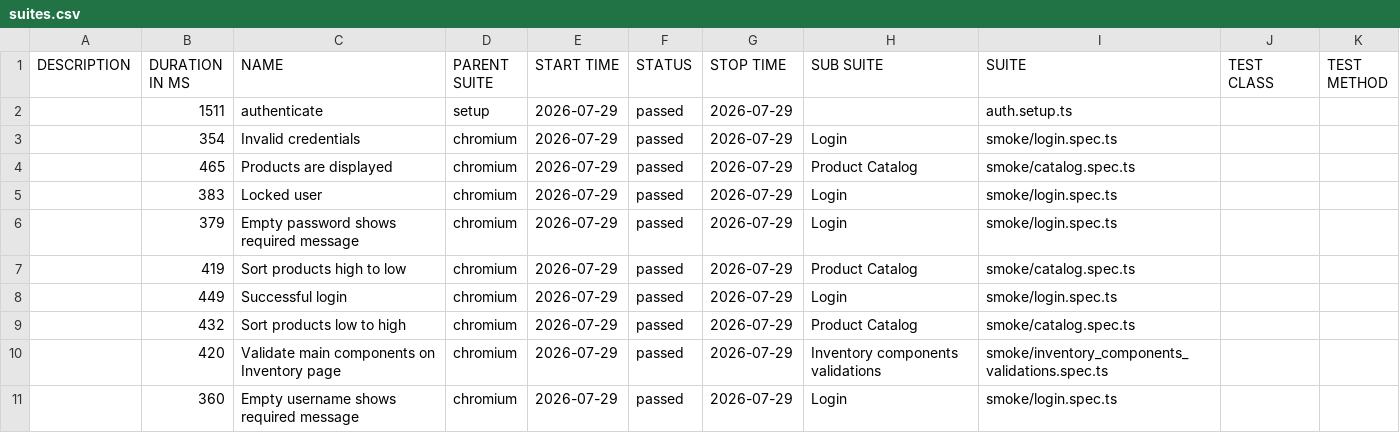
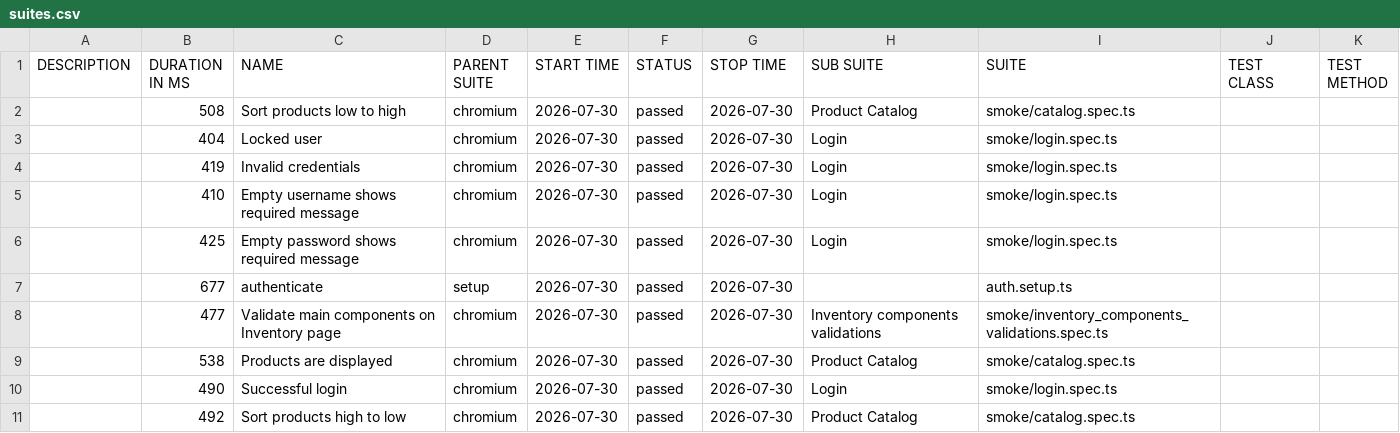
Before and after one commit to dtoseva/test-automation-framework, a CSV file: data/suites.csv, drawn as a sheet.

```diff
--- a/data/suites.csv
+++ b/data/suites.csv
@@ -1,11 +1,11 @@
 "DESCRIPTION","DURATION IN MS","NAME","PARENT SUITE","START TIME","STATUS","STOP TIME","SUB SUITE","SUITE","TEST CLASS","TEST METHOD"
-"","1511","authenticate","setup","2026-07-29","passed","2026-07-29","","auth.setup.ts","",""
-"","354","Invalid credentials","chromium","2026-07-29","passed","2026-07-29","Login","smoke/login.spec.ts","",""
-"","465","Products are displayed","chromium","2026-07-29","passed","2026-07-29","Product Catalog","smoke/catalog.spec.ts","",""
-"","383","Locked user","chromium","2026-07-29","passed","2026-07-29","Login","smoke/login.spec.ts","",""
-"","379","Empty password shows required message","chromium","2026-07-29","passed","2026-07-29","Login","smoke/login.spec.ts","",""
-"","419","Sort products high to low","chromium","2026-07-29","passed","2026-07-29","Product Catalog","smoke/catalog.spec.ts","",""
-"","449","Successful login","chromium","2026-07-29","passed","2026-07-29","Login","smoke/login.spec.ts","",""
-"","432","Sort products low to high","chromium","2026-07-29","passed","2026-07-29","Product Catalog","smoke/catalog.spec.ts","",""
-"","420","Validate main components on Inventory page","chromium","2026-07-29","passed","2026-07-29","Inventory components validations","smoke/inventory_components_validations.spec.ts","",""
-"","360","Empty username shows required message","chromium","2026-07-29","passed","2026-07-29","Login","smoke/login.spec.ts","",""
+"","508","Sort products low to high","chromium","2026-07-30","passed","2026-07-30","Product Catalog","smoke/catalog.spec.ts","",""
+"","404","Locked user","chromium","2026-07-30","passed","2026-07-30","Login","smoke/login.spec.ts","",""
+"","419","Invalid credentials","chromium","2026-07-30","passed","2026-07-30","Login","smoke/login.spec.ts","",""
+"","410","Empty username shows required message","chromium","2026-07-30","passed","2026-07-30","Login","smoke/login.spec.ts","",""
+"","425","Empty password shows required message","chromium","2026-07-30","passed","2026-07-30","Login","smoke/login.spec.ts","",""
+"","677","authenticate","setup","2026-07-30","passed","2026-07-30","","auth.setup.ts","",""
+"","477","Validate main components on Inventory page","chromium","2026-07-30","passed","2026-07-30","Inventory components validations","smoke/inventory_components_validations.spec.ts","",""
+"","538","Products are displayed","chromium","2026-07-30","passed","2026-07-30","Product Catalog","smoke/catalog.spec.ts","",""
+"","490","Successful login","chromium","2026-07-30","passed","2026-07-30","Login","smoke/login.spec.ts","",""
+"","492","Sort products high to low","chromium","2026-07-30","passed","2026-07-30","Product Catalog","smoke/catalog.spec.ts","",""
```
Also changed, not shown: 40 other files.
